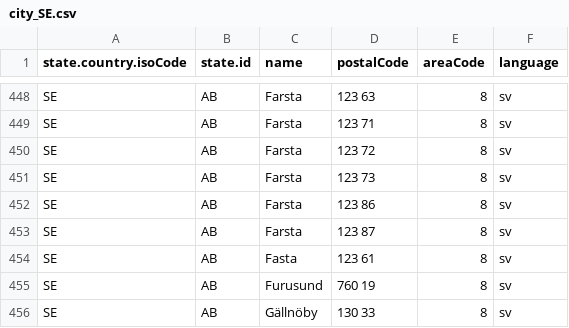
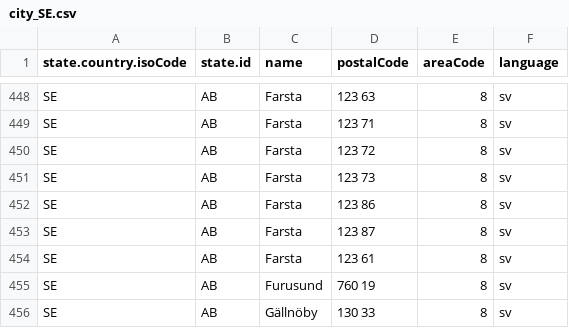
Before and after one commit to rapiddweller/rapiddweller-benerator-ce, a CSV file: src/main/resources/com/rapiddweller/domain/address/city_SE.csv, drawn as a sheet; only a part is shown, gaps mark what is left out.

Commit message:
add data:street names of IE, FI, IS, SE, DK, NO

```diff
--- a/src/main/resources/com/rapiddweller/domain/address/city_SE.csv
+++ b/src/main/resources/com/rapiddweller/domain/address/city_SE.csv
@@ -453,3 +453,3 @@
 "SE";"AB";"Farsta";"123 87";"8";"sv"
-"SE";"AB";"Fasta";"123 61";"8";"sv"
+"SE";"AB";"Farsta";"123 61";"8";"sv"
 "SE";"AB";"Furusund";"760 19";"8";"sv"
```
Also changed, not shown: 6 other files.
